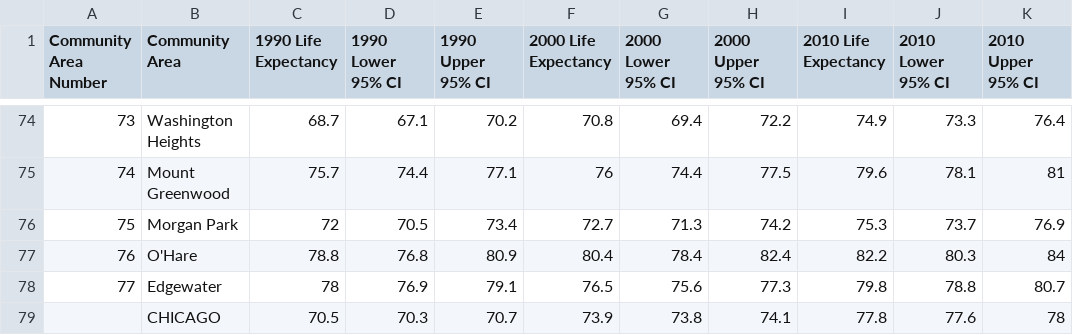
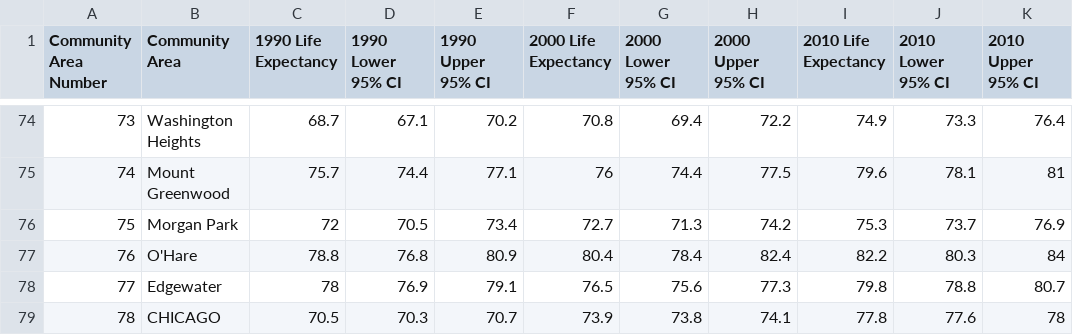
Before and after one commit to rseth157/hw2_chicago_data_challenge, a CSV file: HW2/Public_Health_Statistics-_Life_Expectancy_By_Community_Area.csv, drawn as a sheet; only a part is shown, gaps mark what is left out.

```diff
--- a/HW2/Public_Health_Statistics-_Life_Expectancy_By_Community_Area.csv
+++ b/HW2/Public_Health_Statistics-_Life_Expectancy_By_Community_Area.csv
@@ -78,2 +78,2 @@ Community Area Number,Community Area,1990 Life Expectancy,1990 Lower 95% CI,1990
 77,Edgewater,78,76.9,79.1,76.5,75.6,77.3,79.8,78.8,80.7
-,CHICAGO ,70.5,70.3,70.7,73.9,73.8,74.1,77.8,77.6,78
+78,CHICAGO ,70.5,70.3,70.7,73.9,73.8,74.1,77.8,77.6,78
```
Also changed, not shown: 5 other files.
